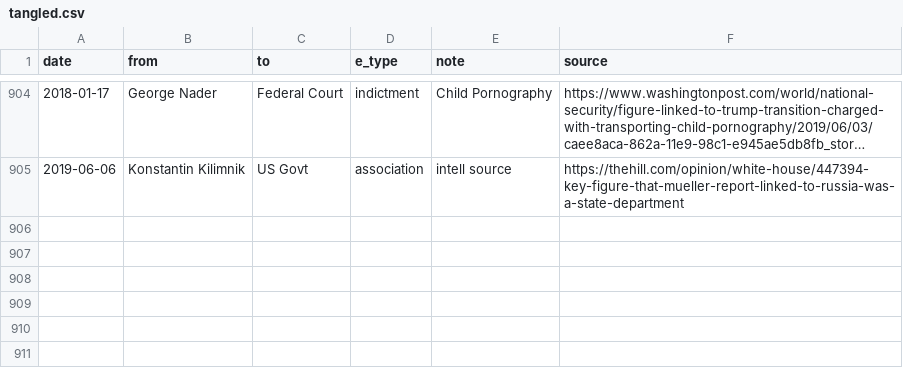
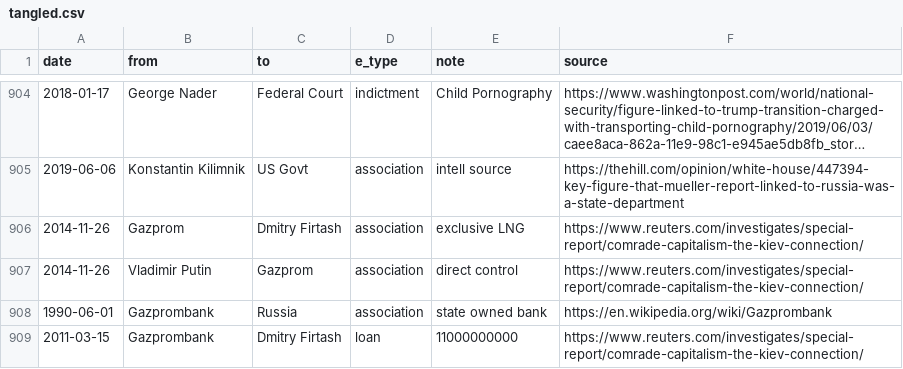
Before and after one commit to schnee/tangled, a CSV file: data/tangled.csv, drawn as a sheet; only a part is shown, gaps mark what is left out; long unchanged cells end in …; the diff names each change by its address in the sheet, - before the commit and + after, or states it on an @@ line.

```diff
--- a/data/tangled.csv
+++ b/data/tangled.csv
+row 906: 2014-11-26 | Gazprom | Dmitry Firtash | association | exclusive LNG | https://www.reuters.com/investigates/special-report/comrade-capitalism-the-kiev-connection/
+row 907: 2014-11-26 | Vladimir Putin | Gazprom | association | direct control | https://www.reuters.com/investigates/special-report/comrade-capitalism-the-kiev-connection/
+row 908: 1990-06-01 | Gazprombank | Russia | association | state owned bank | https://en.wikipedia.org/wiki/Gazprombank
+row 909: 2011-03-15 | Gazprombank | Dmitry Firtash | loan | 11000000000 | https://www.reuters.com/investigates/special-report/comrade-capitalism-the-kiev-connection/
```
Also changed, not shown: 4 other files.
